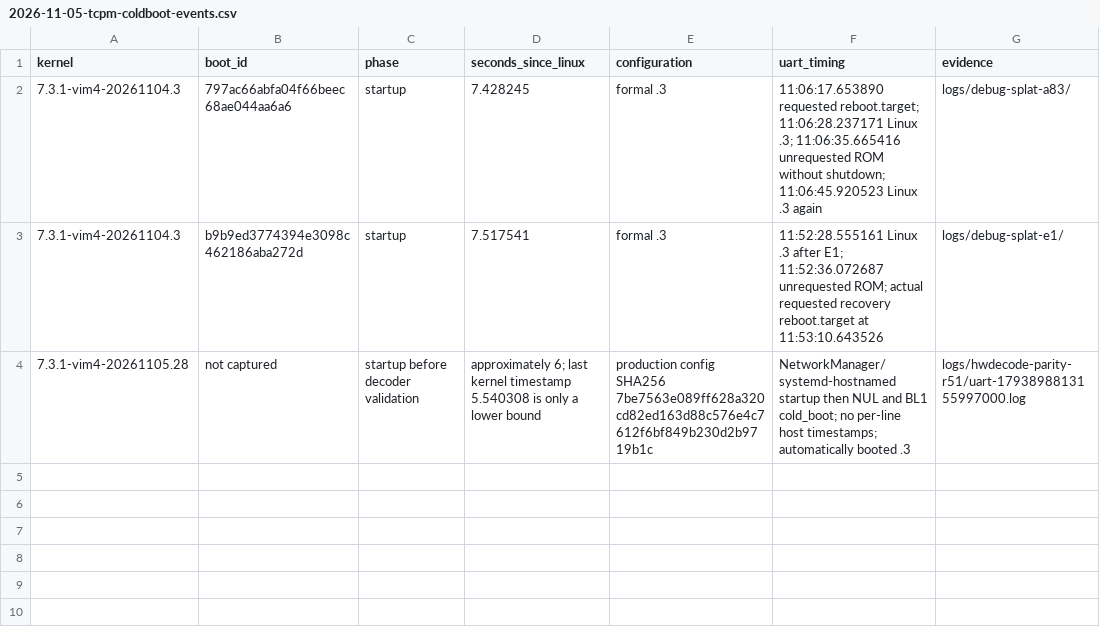
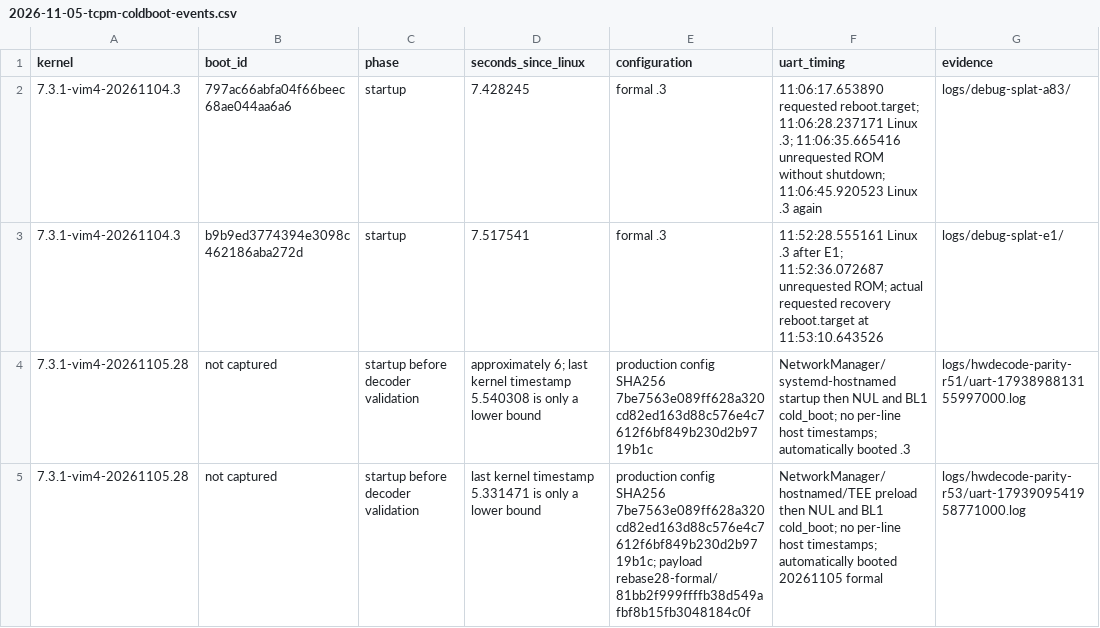
Before and after one commit to vim4-kvm/vim4-kvm, a CSV file: docs/bringup/data/2026-11-05-tcpm-coldboot-events.csv, drawn as a sheet; the diff names each change by its address in the sheet, - before the commit and + after, or states it on an @@ line.

Commit message:
docs: record r53 cold boot and cross-kernel startup coverage
Preserve the pre-decoder reset, formal recovery and archive cleanup evidence. Distinguish production and debug .93 builds and report lower bounds where journal retention prevents complete daily counts. Validation: 558 offline tests passed, 11 skipped.

```diff
--- a/docs/bringup/data/2026-11-05-tcpm-coldboot-events.csv
+++ b/docs/bringup/data/2026-11-05-tcpm-coldboot-events.csv
+row 5: 7.3.1-vim4-20261105.28 | not captured | startup before decoder validation | last kernel timestamp 5.331471 is only a lower bound | production config SHA256 7be7563e089ff628a320cd82ed163d88c576e4c7612f6bf849b230d2b9719b1c; payload rebase28-formal/81bb2f999ffffb38d549afbf8b15fb3048184c0f | NetworkManager/hostnamed/TEE preload then NUL and BL1 cold_boot; no per-line host timestamps; automatically booted 20261105 formal | logs/hwdecode-parity-r53/uart-1793909541958771000.log
```
Also changed, not shown: 2 other files.
